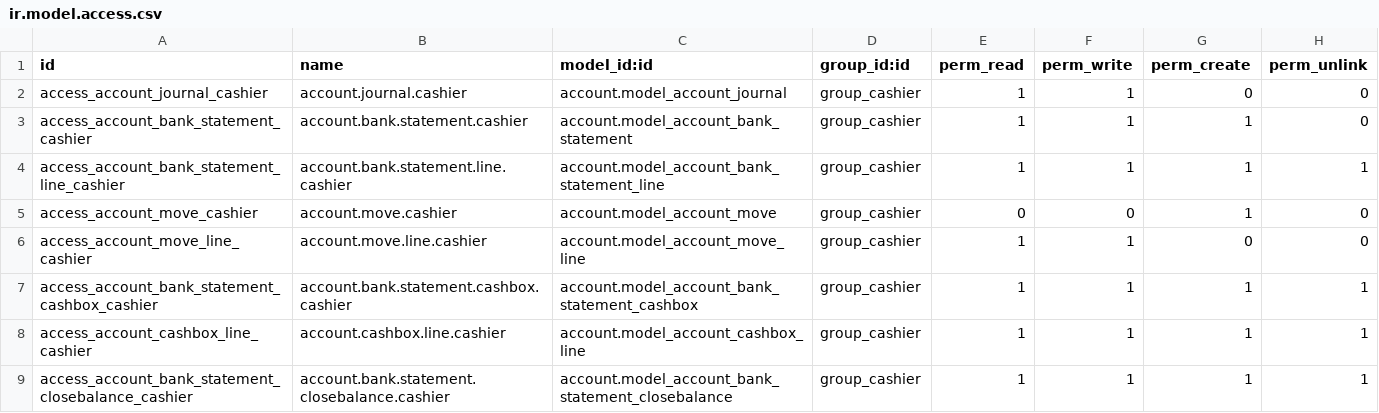
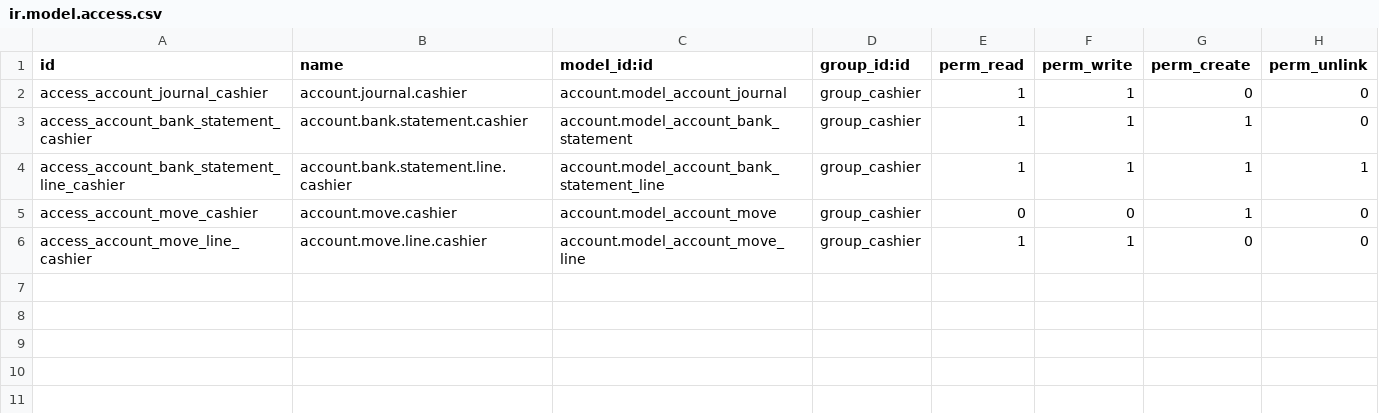
Before and after one commit to nuobit/odoo-addons, a CSV file: account_cash_statement_restrict/security/ir.model.access.csv, drawn as a sheet.

Commit message:
[MIG] account_cash_statement_restrict: Migration to 18.0

```diff
--- a/account_cash_statement_restrict/security/ir.model.access.csv
+++ b/account_cash_statement_restrict/security/ir.model.access.csv
@@ -6,4 +6 @@ access_account_move_cashier,account.move.cashier,account.model_account_move,grou
 access_account_move_line_cashier,account.move.line.cashier,account.model_account_move_line,group_cashier,1,1,0,0
-access_account_bank_statement_cashbox_cashier,account.bank.statement.cashbox.cashier,account.model_account_bank_statement_cashbox,group_cashier,1,1,1,1
-access_account_cashbox_line_cashier,account.cashbox.line.cashier,account.model_account_cashbox_line,group_cashier,1,1,1,1
-access_account_bank_statement_closebalance_cashier,account.bank.statement.closebalance.cashier,account.model_account_bank_statement_closebalance,group_cashier,1,1,1,1
```
Also changed, not shown: 14 other files.
